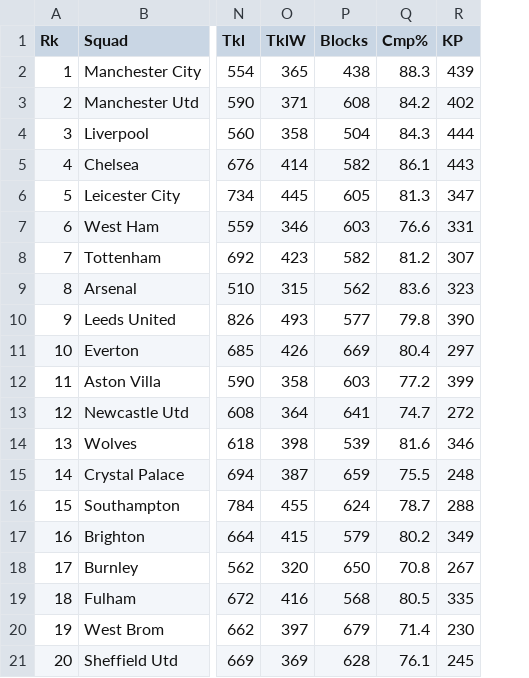
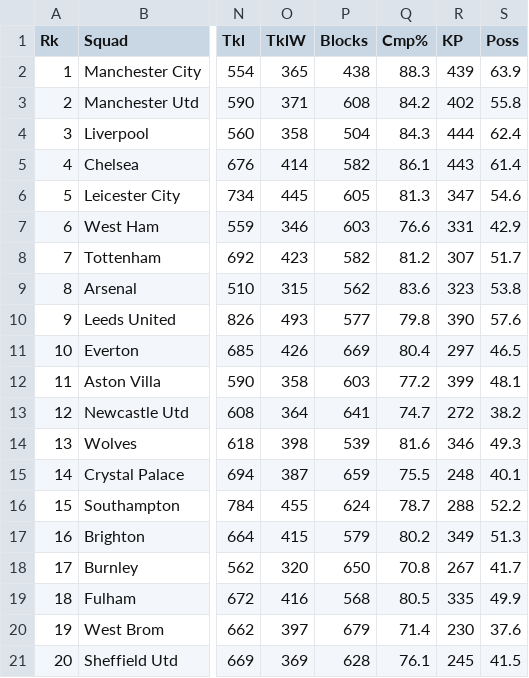
Before and after one commit to juanmartinlucioni/IO-SimulacionPremierLeague, a CSV file: TP Final/league-stats-skill.csv, drawn as a sheet; only a part is shown, gaps mark what is left out; the diff names each change by its address in the sheet, - before the commit and + after, or states it on an @@ line.

Commit message:
league sim v3 - la revancha

```diff
--- a/TP Final/league-stats-skill.csv
+++ b/TP Final/league-stats-skill.csv
+column S (Poss), rows 2-21: 63.9 | 55.8 | 62.4 | 61.4 | 54.6 | 42.9 | 51.7 | 53.8 | 57.6 | 46.5 | 48.1 | 38.2 | 49.3 | 40.1 | 52.2 | 51.3 | 41.7 | 49.9 | 37.6 | 41.5
```
Also changed, not shown: 1 other file.
